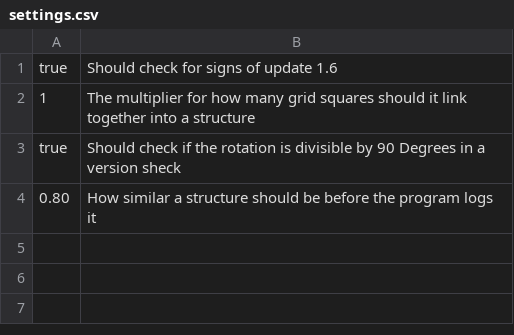
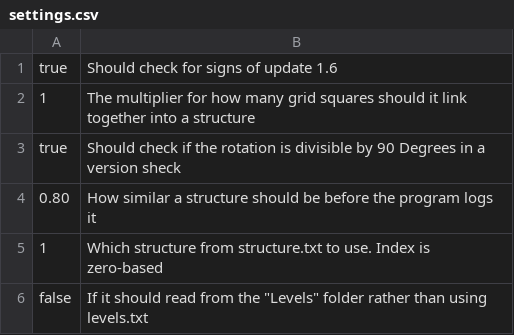
Before and after one commit to Wyliemaster/Geometry-Dash-Structure-Search, a CSV file: settings.csv, drawn as a sheet.

```diff
--- a/settings.csv
+++ b/settings.csv
@@ -4 +4,3 @@ true, Should check if the rotation is divisible by 90 Degrees in a version sheck
 0.80, How similar a structure should be before the program logs it
+1, Which structure from structure.txt to use. Index is zero-based
+false, If it should read from the "Levels" folder rather than using levels.txt
```
Also changed, not shown: 7 other files.
